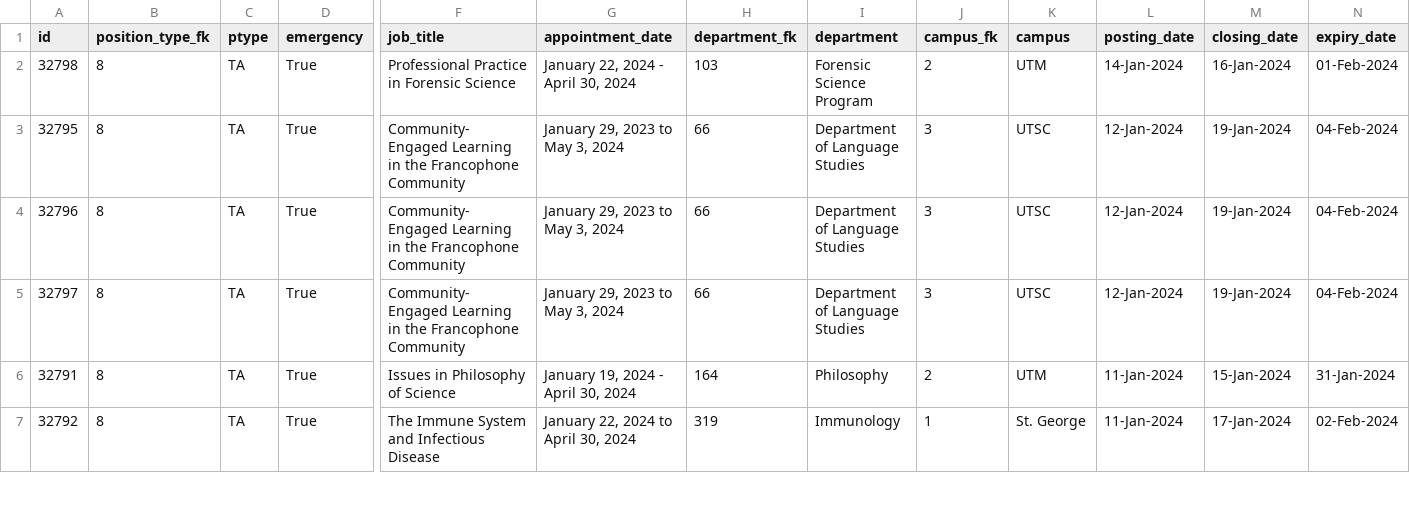
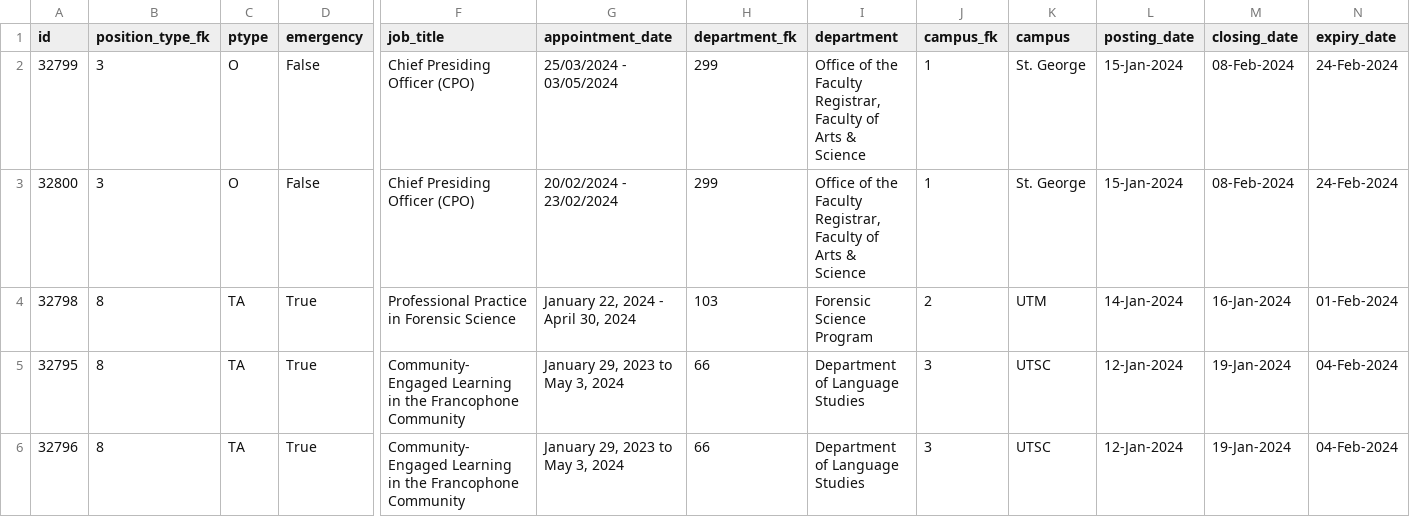
Before and after one commit to Nathan903/unit1.hrandequity.utoronto.ca, a CSV file: result.csv, drawn as a sheet; only a part is shown, gaps mark what is left out; the shorter side is filled out with more unchanged rows; rows hold the shown columns only; the diff names each change by its address in the sheet, - before the commit and + after, or states it on an @@ line.

```diff
--- a/result.csv
+++ b/result.csv
+row 2: 32799 | 3 | O | False | Chief Presiding Officer (CPO) | 25/03/2024 - 03/05/2024 | 299 | Office of the Faculty Registrar, Faculty of Arts & Science | 1 | St. George | 15-Jan-2024 | 08-Feb-2024 | 24-Feb-2024
+row 3: 32800 | 3 | O | False | Chief Presiding Officer (CPO) | 20/02/2024 - 23/02/2024 | 299 | Office of the Faculty Registrar, Faculty of Arts & Science | 1 | St. George | 15-Jan-2024 | 08-Feb-2024 | 24-Feb-2024
```
Also changed, not shown: 1 other file.
